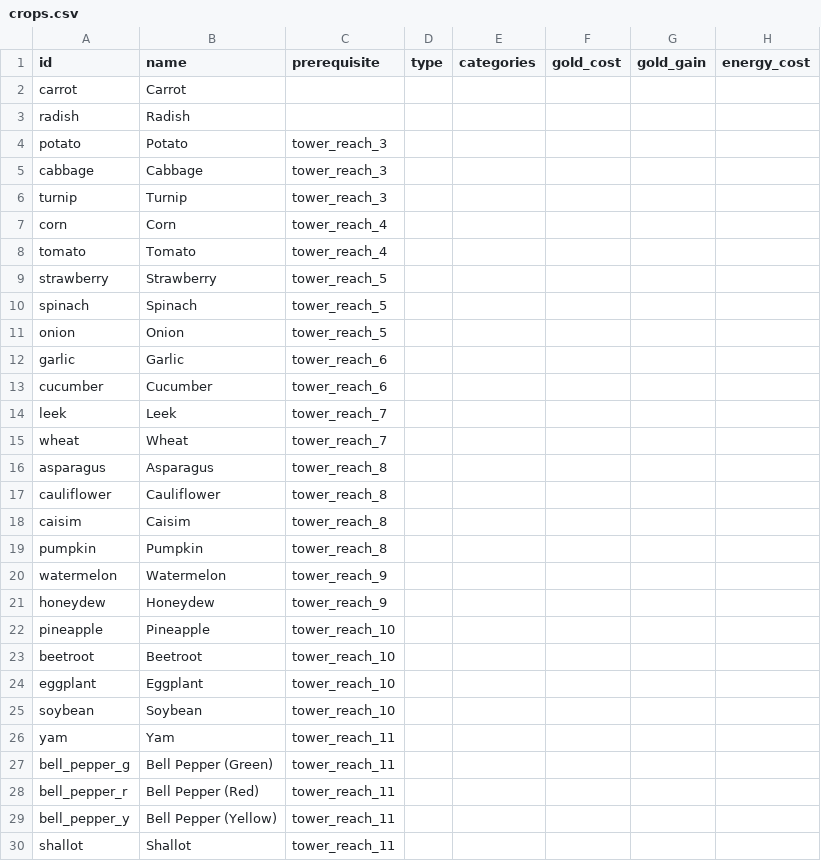
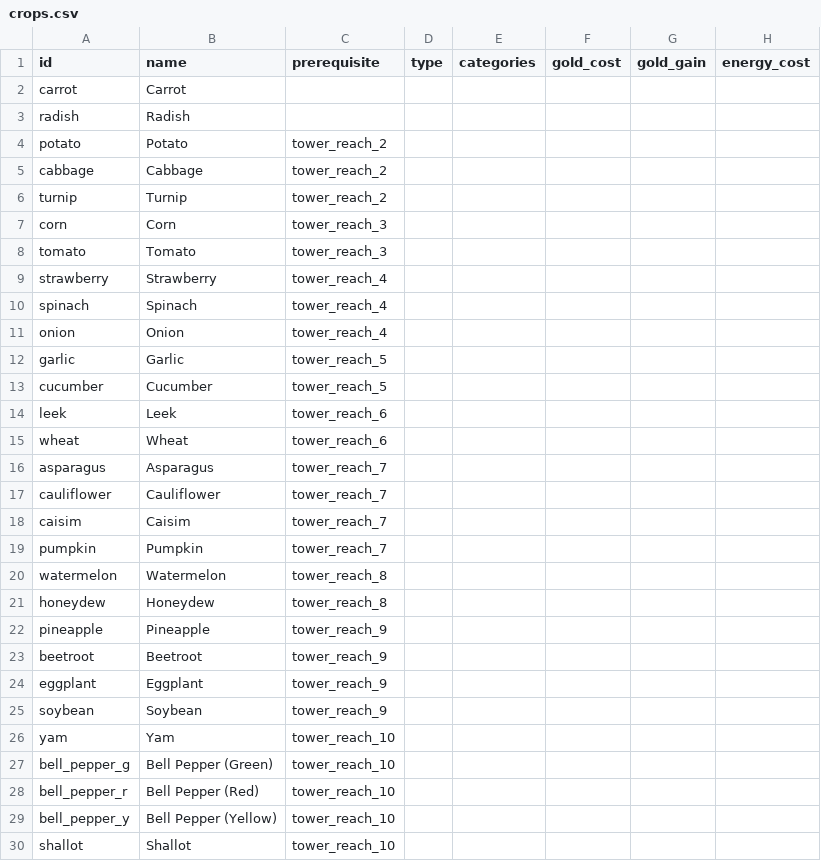
Before and after one commit to GuvBubbs/TimeHeroSim2, a CSV file: public/Data/Data/crops.csv, drawn as a sheet; only a part is shown; the diff names each change by its address in the sheet, - before the commit and + after, or states it on an @@ line.

```diff
--- a/public/Data/Data/crops.csv
+++ b/public/Data/Data/crops.csv
-C4:C6 (prerequisite): tower_reach_3
+C4:C6 (prerequisite): tower_reach_2
-C7:C8 (prerequisite): tower_reach_4
+C7:C8 (prerequisite): tower_reach_3
-C9:C11 (prerequisite): tower_reach_5
+C9:C11 (prerequisite): tower_reach_4
-C12:C13 (prerequisite): tower_reach_6
+C12:C13 (prerequisite): tower_reach_5
-C14:C15 (prerequisite): tower_reach_7
+C14:C15 (prerequisite): tower_reach_6
-C16:C19 (prerequisite): tower_reach_8
+C16:C19 (prerequisite): tower_reach_7
-C20:C21 (prerequisite): tower_reach_9
+C20:C21 (prerequisite): tower_reach_8
-C22:C25 (prerequisite): tower_reach_10
+C22:C25 (prerequisite): tower_reach_9
-C26:C30 (prerequisite): tower_reach_11
+C26:C30 (prerequisite): tower_reach_10
```
Also changed, not shown: public/Data/Actions/farm_actions.csv, public/Data/Unlocks/town_carpenter.csv, 7 other files.
